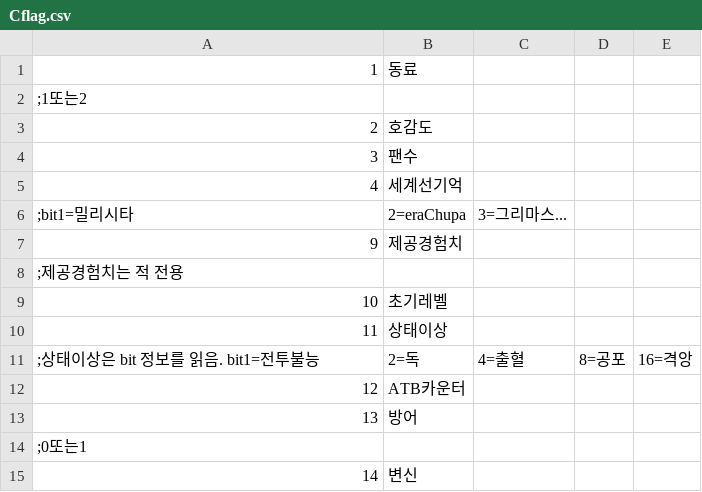
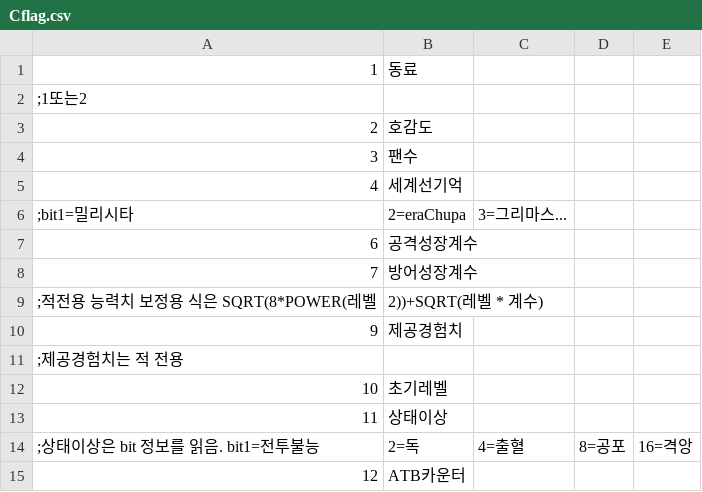
Before and after one commit to cyborgjcz/erachupa, a CSV file: CSV/Cflag.csv, drawn as a sheet; only a part is shown; the shorter side is filled out with more unchanged rows.

```diff
--- a/CSV/Cflag.csv
+++ b/CSV/Cflag.csv
@@ -6,2 +6,5 @@
 ;bit1=밀리시타,2=eraChupa,3=그리마스...
+6,공격성장계수
+7,방어성장계수
+;적전용 능력치 보정용 식은 SQRT(8*POWER(레벨,2))+SQRT(레벨 * 계수)
 9,제공경험치
```
Also changed, not shown: CSV/ENEMY/Chara100 츄파카브라.csv, 2 other files.
